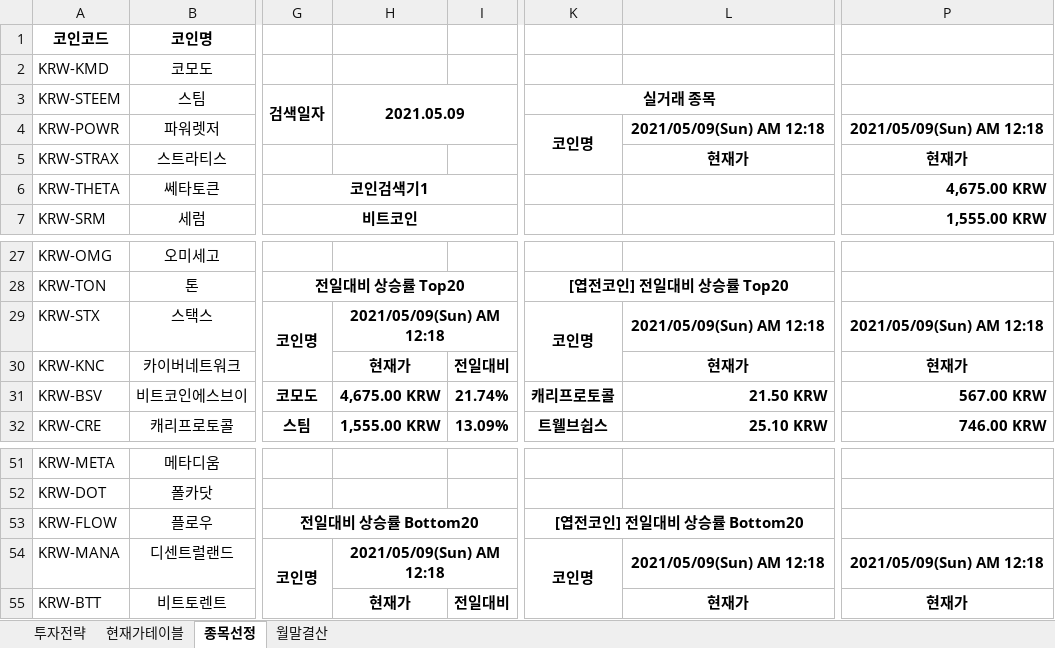
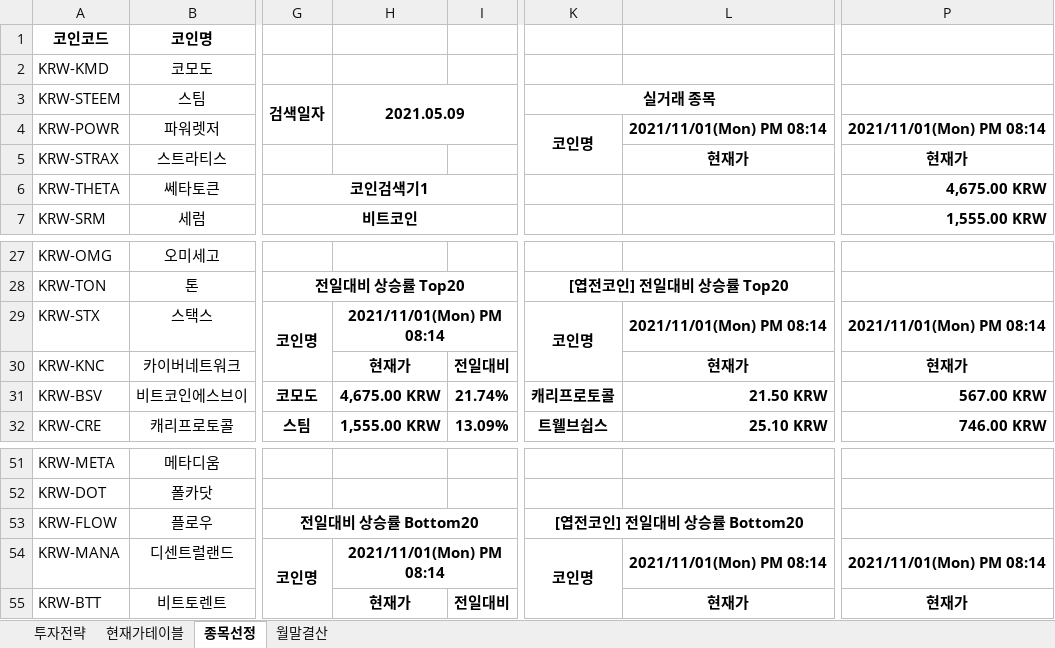
Before and after one commit to JoSihun/Upbit, an Excel workbook: Upbit투자분석 2021년 XX월.xlsm, sheet 종목선정, drawn as a sheet; only a part is shown, gaps mark what is left out; values as stored, in another font and other column widths than the file's, no borders; charts and pictures not drawn; the diff names each change by its address in the sheet, - before the commit and + after, or states it on an @@ line.

```diff
--- a/Upbit투자분석 2021년 XX월.xlsm (sheet 종목선정)
+++ b/Upbit투자분석 2021년 XX월.xlsm (sheet 종목선정)
-L4: 2021/05/09(Sun) AM 12:18
+L4: 2021/11/01(Mon) PM 08:14
-P4: 2021/05/09(Sun) AM 12:18
+P4: 2021/11/01(Mon) PM 08:14
-H29: 2021/05/09(Sun) AM 12:18
+H29: 2021/11/01(Mon) PM 08:14
-L29: 2021/05/09(Sun) AM 12:18
+L29: 2021/11/01(Mon) PM 08:14
-P29: 2021/05/09(Sun) AM 12:18
+P29: 2021/11/01(Mon) PM 08:14
-H54: 2021/05/09(Sun) AM 12:18
+H54: 2021/11/01(Mon) PM 08:14
-L54: 2021/05/09(Sun) AM 12:18
+L54: 2021/11/01(Mon) PM 08:14
-P54: 2021/05/09(Sun) AM 12:18
+P54: 2021/11/01(Mon) PM 08:14
```
Also changed, not shown: sheet 월말결산, sheet 투자전략, sheet 현재가테이블, 3 other files.
